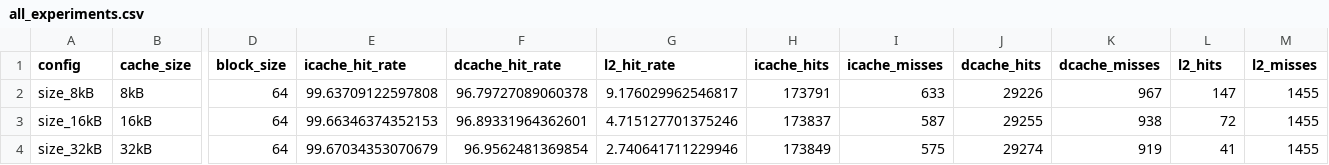
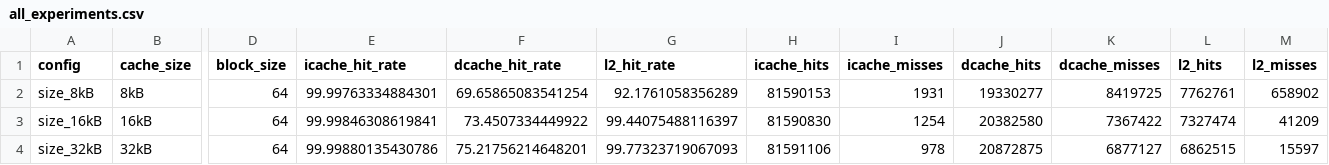
Before and after one commit to SammySheu/gem5_practice, a CSV file: Assignment3/results/all_experiments.csv, drawn as a sheet; only a part is shown, gaps mark what is left out; the diff covers the shown part only; the diff names each change by its address in the sheet, - before the commit and + after, or states it on an @@ line.

```diff
--- a/Assignment3/results/all_experiments.csv
+++ b/Assignment3/results/all_experiments.csv
-E2 (icache_hit_rate): 99.63709122597808
+E2 (icache_hit_rate): 99.99763334884301
-F2 (dcache_hit_rate): 96.79727089060378
+F2 (dcache_hit_rate): 69.65865083541254
-G2 (l2_hit_rate): 9.176029962546817
+G2 (l2_hit_rate): 92.1761058356289
-H2 (icache_hits): 173791
+H2 (icache_hits): 81590153
-I2 (icache_misses): 633
+I2 (icache_misses): 1931
-J2 (dcache_hits): 29226
+J2 (dcache_hits): 19330277
-K2 (dcache_misses): 967
+K2 (dcache_misses): 8419725
-L2 (l2_hits): 147
+L2 (l2_hits): 7762761
-M2 (l2_misses): 1455
+M2 (l2_misses): 658902
-E3 (icache_hit_rate): 99.66346374352153
+E3 (icache_hit_rate): 99.99846308619841
-F3 (dcache_hit_rate): 96.89331964362601
+F3 (dcache_hit_rate): 73.4507334449922
-G3 (l2_hit_rate): 4.715127701375246
+G3 (l2_hit_rate): 99.44075488116397
-H3 (icache_hits): 173837
+H3 (icache_hits): 81590830
-I3 (icache_misses): 587
+I3 (icache_misses): 1254
-J3 (dcache_hits): 29255
+J3 (dcache_hits): 20382580
-K3 (dcache_misses): 938
+K3 (dcache_misses): 7367422
-L3 (l2_hits): 72
+L3 (l2_hits): 7327474
-M3 (l2_misses): 1455
+M3 (l2_misses): 41209
-E4 (icache_hit_rate): 99.67034353070679
+E4 (icache_hit_rate): 99.99880135430786
-F4 (dcache_hit_rate): 96.9562481369854
+F4 (dcache_hit_rate): 75.21756214648201
-G4 (l2_hit_rate): 2.740641711229946
+G4 (l2_hit_rate): 99.77323719067093
-H4 (icache_hits): 173849
+H4 (icache_hits): 81591106
-I4 (icache_misses): 575
+I4 (icache_misses): 978
-J4 (dcache_hits): 29274
+J4 (dcache_hits): 20872875
-K4 (dcache_misses): 919
+K4 (dcache_misses): 6877127
-L4 (l2_hits): 41
+L4 (l2_hits): 6862515
-M4 (l2_misses): 1455
+M4 (l2_misses): 15597
```
Also changed, not shown: 81 edited cells elsewhere in this file, Assignment3/results/assoc_1_result.csv, Assignment3/results/block_16B_result.csv, 11 other files.
